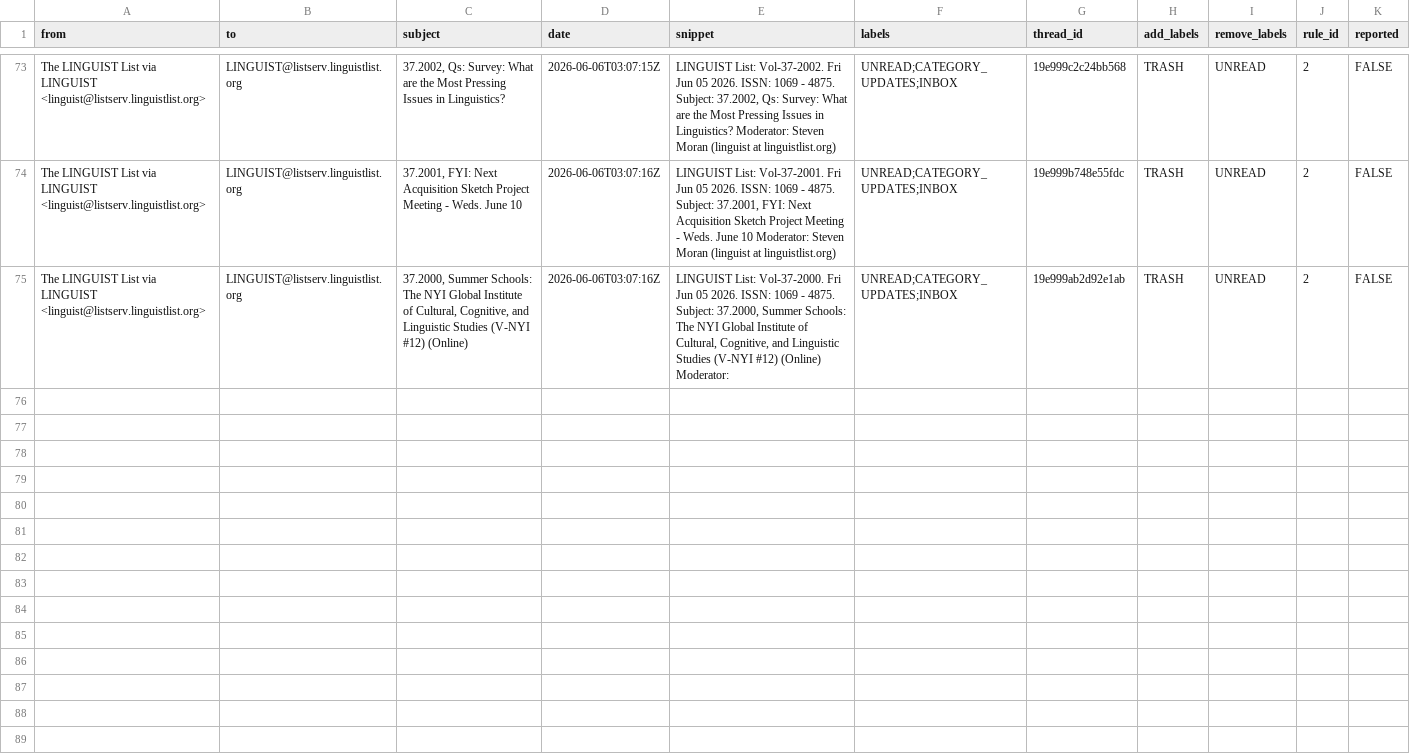
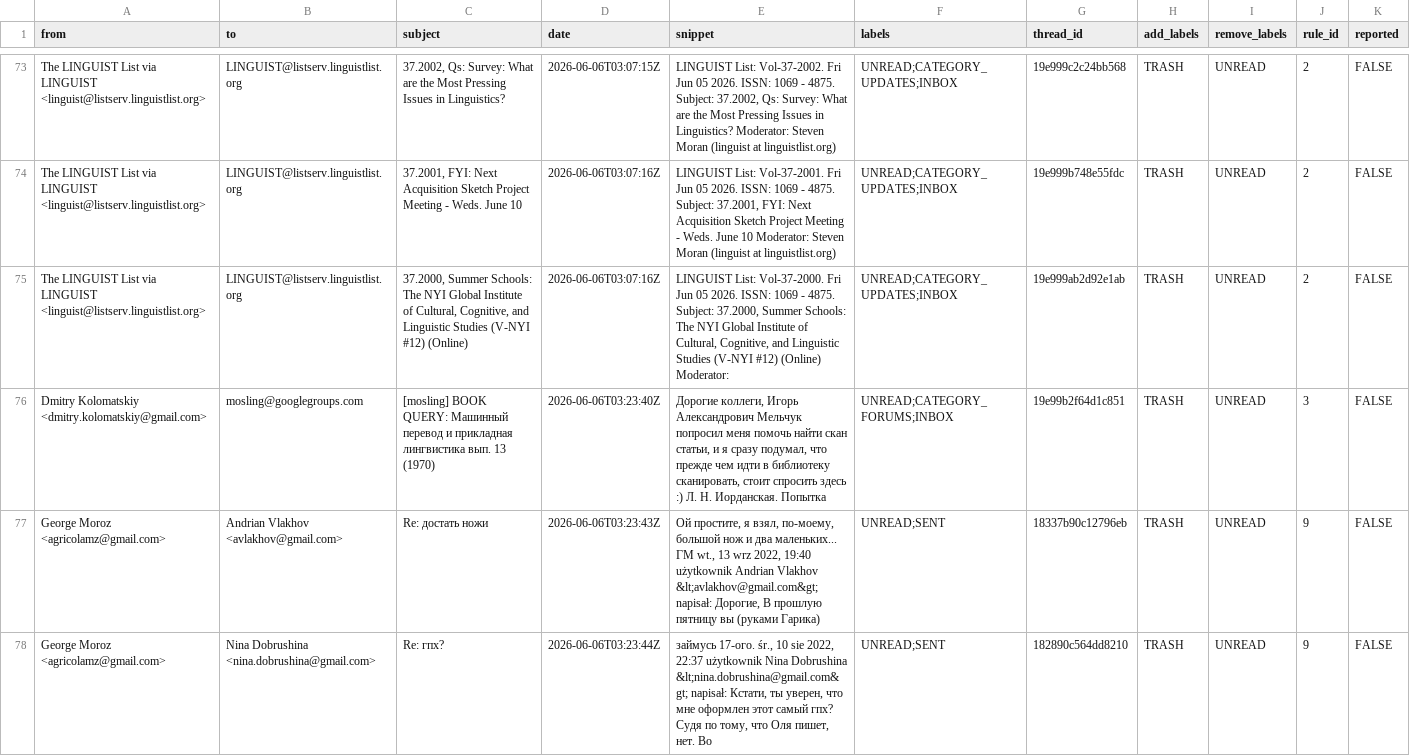
Before and after one commit to agricolamz/otter_space, a CSV file: logs/inbox_rules_logs.csv, drawn as a sheet; only a part is shown, gaps mark what is left out; the diff covers the shown part only.

```diff
--- a/logs/inbox_rules_logs.csv
+++ b/logs/inbox_rules_logs.csv
@@ -75 +75,4 @@ The LINGUIST List via LINGUIST <linguist@listserv.linguistlist.org>,LINGUIST@lis
 The LINGUIST List via LINGUIST <linguist@listserv.linguistlist.org>,LINGUIST@listserv.linguistlist.org,"37.2000, Summer Schools: The NYI Global Institute of Cultural, Cognitive, and Linguistic Studies (V-NYI #12) (Online)",2026-06-06T03:07:16Z,"LINGUIST List: Vol-37-2000. Fri Jun 05 2026. ISSN: 1069 - 4875. Subject: 37.2000, Summer Schools: The NYI Global Institute of Cultural, Cognitive, and Linguistic Studies (V-NYI #12) (Online) Moderator:",UNREAD;CATEGORY_UPDATES;INBOX,19e999ab2d92e1ab,TRASH,UNREAD,2,FALSE
+Dmitry Kolomatskiy <dmitry.kolomatskiy@gmail.com>,mosling@googlegroups.com,[mosling] BOOK QUERY: Машинный перевод и прикладная лингвистика вып. 13 (1970),2026-06-06T03:23:40Z,"Дорогие коллеги, Игорь Александрович Мельчук попросил меня помочь найти скан статьи, и я сразу подумал, что прежде чем идти в библиотеку сканировать, стоит спросить здесь :) Л. Н. Иорданская. Попытка",UNREAD;CATEGORY_FORUMS;INBOX,19e99b2f64d1c851,TRASH,UNREAD,3,FALSE
+George Moroz <agricolamz@gmail.com>,Andrian Vlakhov <avlakhov@gmail.com>,Re: достать ножи,2026-06-06T03:23:43Z,"Ой простите, я взял, по-моему, большой нож и два маленьких... ГМ wt., 13 wrz 2022, 19:40 użytkownik Andrian Vlakhov &lt;avlakhov@gmail.com&gt; napisał: Дорогие, В прошлую пятницу вы (руками Гарика)",UNREAD;SENT,18337b90c12796eb,TRASH,UNREAD,9,FALSE
+George Moroz <agricolamz@gmail.com>,Nina Dobrushina <nina.dobrushina@gmail.com>,Re: гпх?,2026-06-06T03:23:44Z,"займусь 17-ого. śr., 10 sie 2022, 22:37 użytkownik Nina Dobrushina &lt;nina.dobrushina@gmail.com&gt; napisał: Кстати, ты уверен, что мне оформлен этот самый гпх? Судя по тому, что Оля пишет, нет. Во",UNREAD;SENT,182890c564dd8210,TRASH,UNREAD,9,FALSE
```
Also changed, not shown: 3 added rows elsewhere in this file, inbox_rules.csv, 1 other file.
